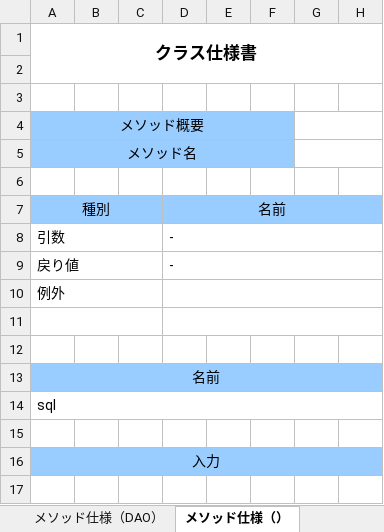
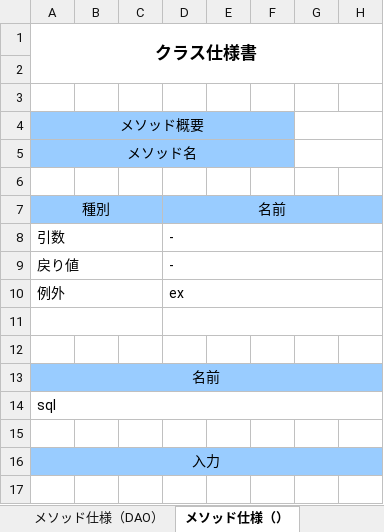
Before and after one commit to kmajima1011/dev, an Excel workbook: 020-内部_プログラミング設計/022-クラス仕様書/テンプレート/DAO_クラス仕様書.xlsx, sheet メソッド仕様（）, drawn as a sheet; only a part is shown; values as stored, in another font and other column widths than the file's, no borders; the diff names each change by its address in the sheet, - before the commit and + after, or states it on an @@ line.

```diff
--- a/020-内部_プログラミング設計/022-クラス仕様書/テンプレート/DAO_クラス仕様書.xlsx (sheet メソッド仕様（）)
+++ b/020-内部_プログラミング設計/022-クラス仕様書/テンプレート/DAO_クラス仕様書.xlsx (sheet メソッド仕様（）)
-D10: (empty)
+D10: ex
```
Also changed, not shown: 000-要件定義/006-要件定義書.xlsx, 020-内部_プログラミング設計/022-クラス仕様書/テンプレート/Service_クラス仕様書.xlsx, 22 other files.
